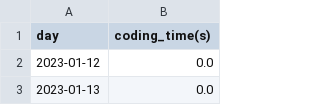
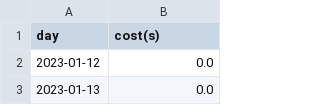
Before and after one commit to chensoul/chensoul, a CSV file: data/coding.csv (was data/wakatime.csv), drawn as a sheet; only a part is shown.

```diff
--- a/data/wakatime.csv
+++ b/data/coding.csv
@@ -1,2 +1,2 @@
-day,coding_time(s)
+day,cost(s)
 2023-01-12,0.0
```
Also changed, not shown: 1 other file.
